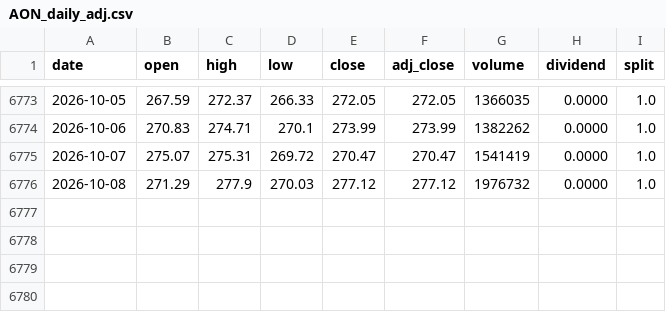
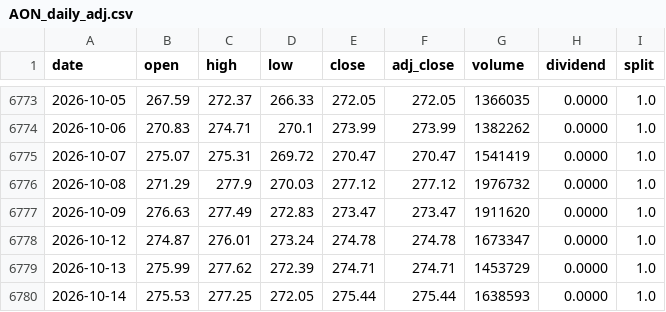
Before and after one commit to dlaskowski-py/Adjlmarketintel, a CSV file: data/AON_daily_adj.csv, drawn as a sheet; only a part is shown, gaps mark what is left out.

```diff
--- a/data/AON_daily_adj.csv
+++ b/data/AON_daily_adj.csv
@@ -6776 +6776,5 @@ date,open,high,low,close,adj_close,volume,dividend,split
 2026-10-08,271.29,277.9,270.03,277.12,277.12,1976732,0.0000,1.0
+2026-10-09,276.63,277.49,272.83,273.47,273.47,1911620,0.0000,1.0
+2026-10-12,274.87,276.01,273.24,274.78,274.78,1673347,0.0000,1.0
+2026-10-13,275.99,277.62,272.39,274.71,274.71,1453729,0.0000,1.0
+2026-10-14,275.53,277.25,272.05,275.44,275.44,1638593,0.0000,1.0
```
Also changed, not shown: data/ABT_daily_adj.csv, data/ADBE_daily_adj.csv, 7 other files.
